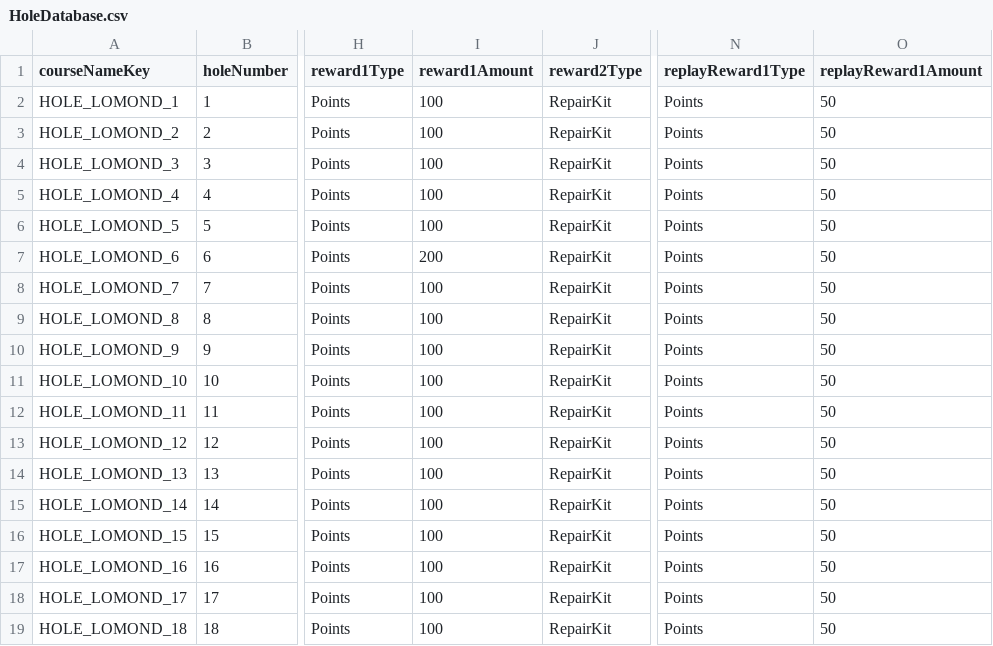
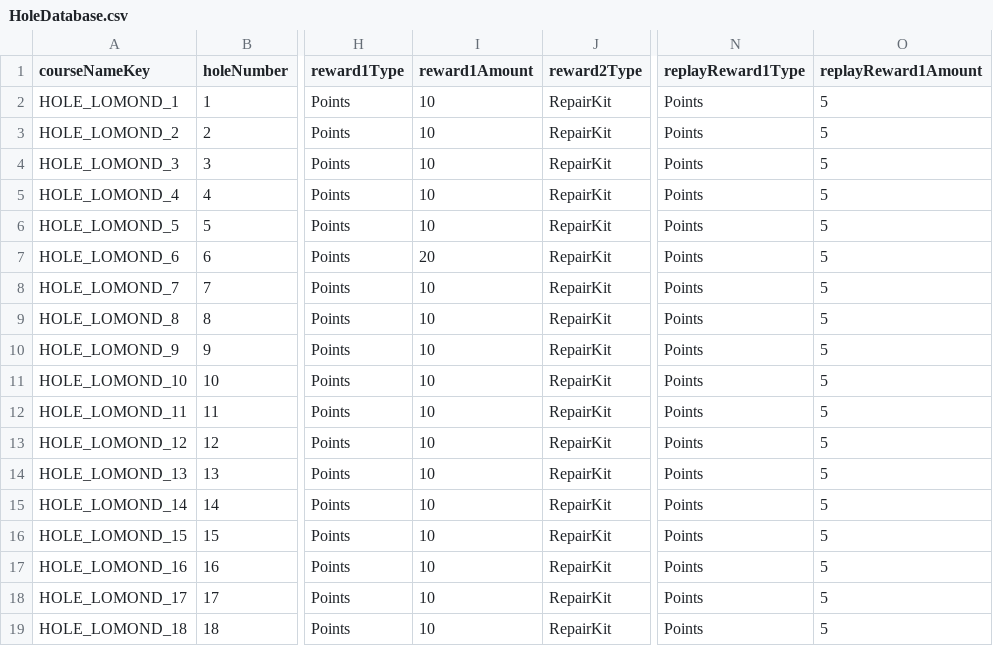
Before and after one commit to cesarguarinoni/Golfin-Redux, a CSV file: Assets/Data/HoleDatabase.csv, drawn as a sheet; only a part is shown, gaps mark what is left out; the diff names each change by its address in the sheet, - before the commit and + after, or states it on an @@ line.

```diff
--- a/Assets/Data/HoleDatabase.csv
+++ b/Assets/Data/HoleDatabase.csv
-I2:I6 (reward1Amount): 100
+I2:I6 (reward1Amount): 10
-O2:O19 (replayReward1Amount): 50
+O2:O19 (replayReward1Amount): 5
-I7 (reward1Amount): 200
+I7 (reward1Amount): 20
-I8:I19 (reward1Amount): 100
+I8:I19 (reward1Amount): 10
```
Also changed, not shown: Assets/Data/LevelUpCosts.csv, Assets/Resources/Data/gacha_banners.csv, 37 other files.
